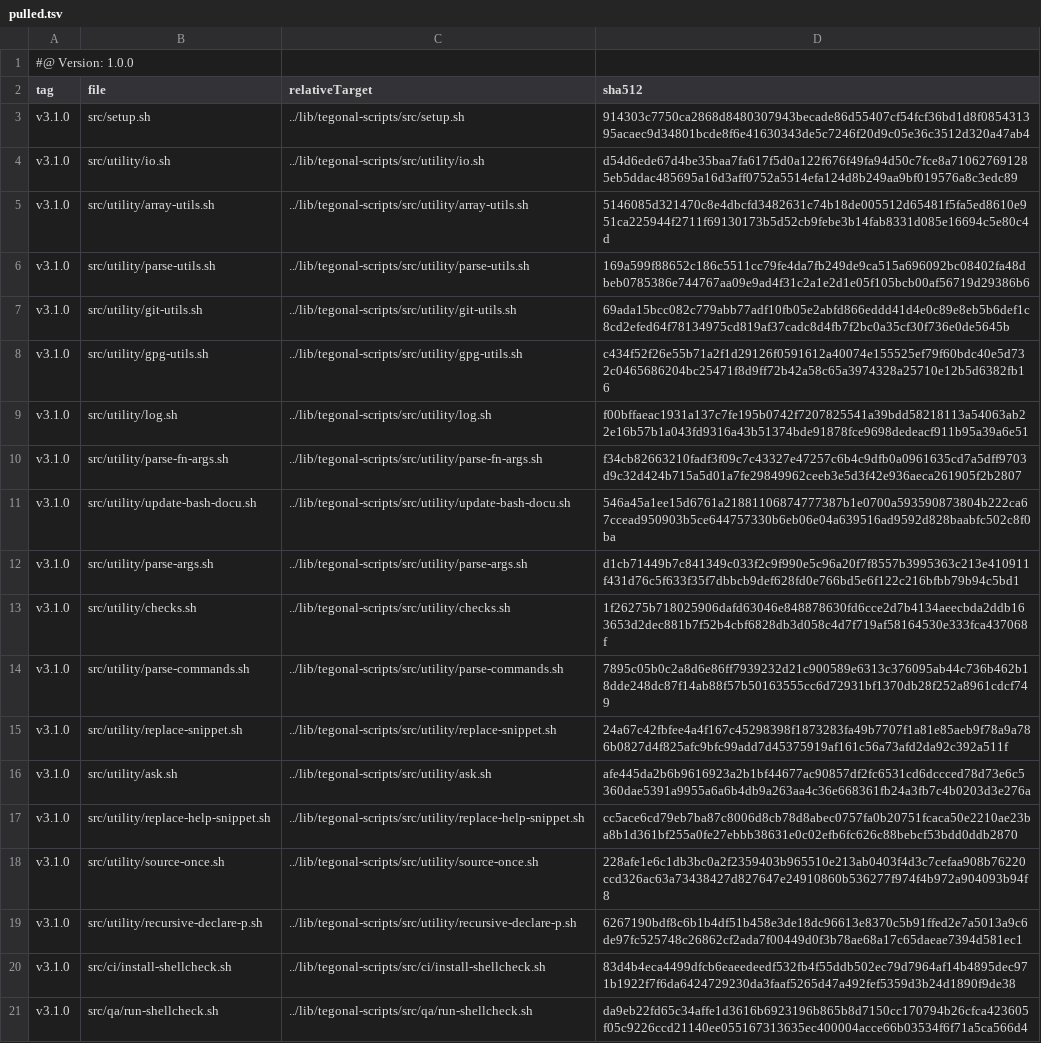
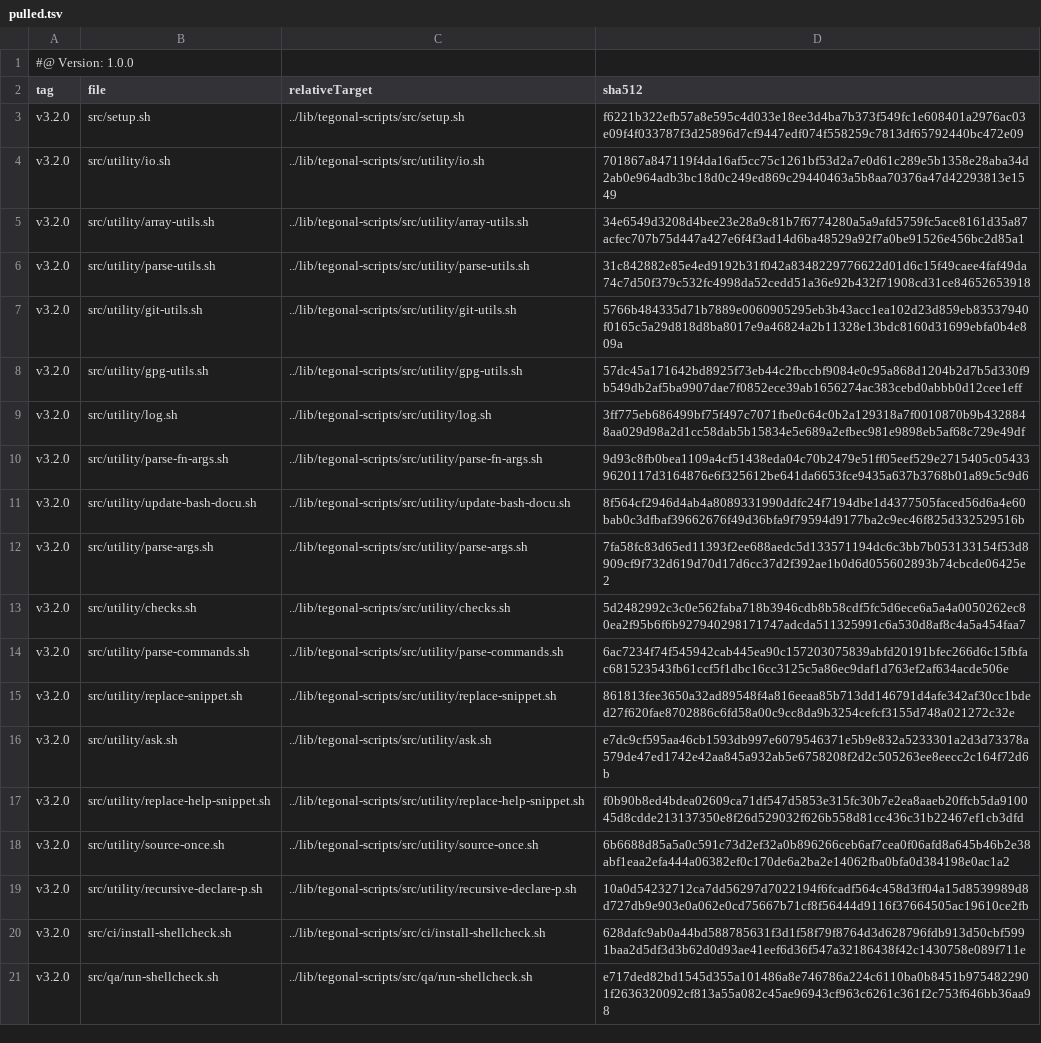
Before and after one commit to tegonal/minimalist, a TSV file: .gt/remotes/tegonal-scripts/pulled.tsv, drawn as a sheet; the diff names each change by its address in the sheet, - before the commit and + after, or states it on an @@ line.

```diff
--- a/.gt/remotes/tegonal-scripts/pulled.tsv
+++ b/.gt/remotes/tegonal-scripts/pulled.tsv
-A3:A21 (tag): v3.1.0
+A3:A21 (tag): v3.2.0
-D3 (sha512): 914303c7750ca2868d8480307943becade86d55407cf54fcf36bd1d8f085431395acaec9d34801bcde8f6e41630343de5c7246f20d9c05e36c3512d320a47ab4
+D3 (sha512): f6221b322efb57a8e595c4d033e18ee3d4ba7b373f549fc1e608401a2976ac03e09f4f033787f3d25896d7cf9447edf074f558259c7813df65792440bc472e09
-D4 (sha512): d54d6ede67d4be35baa7fa617f5d0a122f676f49fa94d50c7fce8a710627691285eb5ddac485695a16d3aff0752a5514efa124d8b249aa9bf019576a8c3edc89
+D4 (sha512): 701867a847119f4da16af5cc75c1261bf53d2a7e0d61c289e5b1358e28aba34d2ab0e964adb3bc18d0c249ed869c29440463a5b8aa70376a47d42293813e1549
-D5 (sha512): 5146085d321470c8e4dbcfd3482631c74b18de005512d65481f5fa5ed8610e951ca225944f2711f69130173b5d52cb9febe3b14fab8331d085e16694c5e80c4d
+D5 (sha512): 34e6549d3208d4bee23e28a9c81b7f6774280a5a9afd5759fc5ace8161d35a87acfec707b75d447a427e6f4f3ad14d6ba48529a92f7a0be91526e456bc2d85a1
-D6 (sha512): 169a599f88652c186c5511cc79fe4da7fb249de9ca515a696092bc08402fa48dbeb0785386e744767aa09e9ad4f31c2a1e2d1e05f105bcb00af56719d29386b6
+D6 (sha512): 31c842882e85e4ed9192b31f042a8348229776622d01d6c15f49caee4faf49da74c7d50f379c532fc4998da52cedd51a36e92b432f71908cd31ce84652653918
-D7 (sha512): 69ada15bcc082c779abb77adf10fb05e2abfd866eddd41d4e0c89e8eb5b6def1c8cd2efed64f78134975cd819af37cadc8d4fb7f2bc0a35cf30f736e0de5645b
+D7 (sha512): 5766b484335d71b7889e0060905295eb3b43acc1ea102d23d859eb83537940f0165c5a29d818d8ba8017e9a46824a2b11328e13bdc8160d31699ebfa0b4e809a
-D8 (sha512): c434f52f26e55b71a2f1d29126f0591612a40074e155525ef79f60bdc40e5d732c0465686204bc25471f8d9ff72b42a58c65a3974328a25710e12b5d6382fb16
+D8 (sha512): 57dc45a171642bd8925f73eb44c2fbccbf9084e0c95a868d1204b2d7b5d330f9b549db2af5ba9907dae7f0852ece39ab1656274ac383cebd0abbb0d12cee1eff
-D9 (sha512): f00bffaeac1931a137c7fe195b0742f7207825541a39bdd58218113a54063ab22e16b57b1a043fd9316a43b51374bde91878fce9698dedeacf911b95a39a6e51
+D9 (sha512): 3ff775eb686499bf75f497c7071fbe0c64c0b2a129318a7f0010870b9b4328848aa029d98a2d1cc58dab5b15834e5e689a2efbec981e9898eb5af68c729e49df
-D10 (sha512): f34cb82663210fadf3f09c7c43327e47257c6b4c9dfb0a0961635cd7a5dff9703d9c32d424b715a5d01a7fe29849962ceeb3e5d3f42e936aeca261905f2b2807
+D10 (sha512): 9d93c8fb0bea1109a4cf51438eda04c70b2479e51ff05eef529e2715405c054339620117d3164876e6f325612be641da6653fce9435a637b3768b01a89c5c9d6
-D11 (sha512): 546a45a1ee15d6761a21881106874777387b1e0700a593590873804b222ca67ccead950903b5ce644757330b6eb06e04a639516ad9592d828baabfc502c8f0ba
+D11 (sha512): 8f564cf2946d4ab4a8089331990ddfc24f7194dbe1d4377505faced56d6a4e60bab0c3dfbaf39662676f49d36bfa9f79594d9177ba2c9ec46f825d332529516b
-D12 (sha512): d1cb71449b7c841349c033f2c9f990e5c96a20f7f8557b3995363c213e410911f431d76c5f633f35f7dbbcb9def628fd0e766bd5e6f122c216bfbb79b94c5bd1
+D12 (sha512): 7fa58fc83d65ed11393f2ee688aedc5d133571194dc6c3bb7b053133154f53d8909cf9f732d619d70d17d6cc37d2f392ae1b0d6d055602893b74cbcde06425e2
-D13 (sha512): 1f26275b718025906dafd63046e848878630fd6cce2d7b4134aeecbda2ddb163653d2dec881b7f52b4cbf6828db3d058c4d7f719af58164530e333fca437068f
+D13 (sha512): 5d2482992c3c0e562faba718b3946cdb8b58cdf5fc5d6ece6a5a4a0050262ec80ea2f95b6f6b927940298171747adcda511325991c6a530d8af8c4a5a454faa7
-D14 (sha512): 7895c05b0c2a8d6e86ff7939232d21c900589e6313c376095ab44c736b462b18dde248dc87f14ab88f57b50163555cc6d72931bf1370db28f252a8961cdcf749
+D14 (sha512): 6ac7234f74f545942cab445ea90c157203075839abfd20191bfec266d6c15fbfac681523543fb61ccf5f1dbc16cc3125c5a86ec9daf1d763ef2af634acde506e
-D15 (sha512): 24a67c42fbfee4a4f167c45298398f1873283fa49b7707f1a81e85aeb9f78a9a786b0827d4f825afc9bfc99add7d45375919af161c56a73afd2da92c392a511f
+D15 (sha512): 861813fee3650a32ad89548f4a816eeaa85b713dd146791d4afe342af30cc1bded27f620fae8702886c6fd58a00c9cc8da9b3254cefcf3155d748a021272c32e
-D16 (sha512): afe445da2b6b9616923a2b1bf44677ac90857df2fc6531cd6dccced78d73e6c5360dae5391a9955a6a6b4db9a263aa4c36e668361fb24a3fb7c4b0203d3e276a
+D16 (sha512): e7dc9cf595aa46cb1593db997e6079546371e5b9e832a5233301a2d3d73378a579de47ed1742e42aa845a932ab5e6758208f2d2c505263ee8eecc2c164f72d6b
-D17 (sha512): cc5ace6cd79eb7ba87c8006d8cb78d8abec0757fa0b20751fcaca50e2210ae23ba8b1d361bf255a0fe27ebbb38631e0c02efb6fc626c88bebcf53bdd0ddb2870
+D17 (sha512): f0b90b8ed4bdea02609ca71df547d5853e315fc30b7e2ea8aaeb20ffcb5da910045d8cdde213137350e8f26d529032f626b558d81cc436c31b22467ef1cb3dfd
-D18 (sha512): 228afe1e6c1db3bc0a2f2359403b965510e213ab0403f4d3c7cefaa908b76220ccd326ac63a73438427d827647e24910860b536277f974f4b972a904093b94f8
+D18 (sha512): 6b6688d85a5a0c591c73d2ef32a0b896266ceb6af7cea0f06afd8a645b46b2e38abf1eaa2efa444a06382ef0c170de6a2ba2e14062fba0bfa0d384198e0ac1a2
-D19 (sha512): 6267190bdf8c6b1b4df51b458e3de18dc96613e8370c5b91ffed2e7a5013a9c6de97fc525748c26862cf2ada7f00449d0f3b78ae68a17c65daeae7394d581ec1
+D19 (sha512): 10a0d54232712ca7dd56297d7022194f6fcadf564c458d3ff04a15d8539989d8d727db9e903e0a062e0cd75667b71cf8f56444d9116f37664505ac19610ce2fb
-D20 (sha512): 83d4b4eca4499dfcb6eaeedeedf532fb4f55ddb502ec79d7964af14b4895dec971b1922f7f6da6424729230da3faaf5265d47a492fef5359d3b24d1890f9de38
+D20 (sha512): 628dafc9ab0a44bd588785631f3d1f58f79f8764d3d628796fdb913d50cbf5991baa2d5df3d3b62d0d93ae41eef6d36f547a32186438f42c1430758e089f711e
-D21 (sha512): da9eb22fd65c34affe1d3616b6923196b865b8d7150cc170794b26cfca423605f05c9226ccd21140ee055167313635ec400004acce66b03534f6f71a5ca566d4
+D21 (sha512): e717ded82bd1545d355a101486a8e746786a224c6110ba0b8451b9754822901f2636320092cf813a55a082c45ae96943cf963c6261c361f2c753f646bb36aa98
```
Also changed, not shown: 19 other files.
